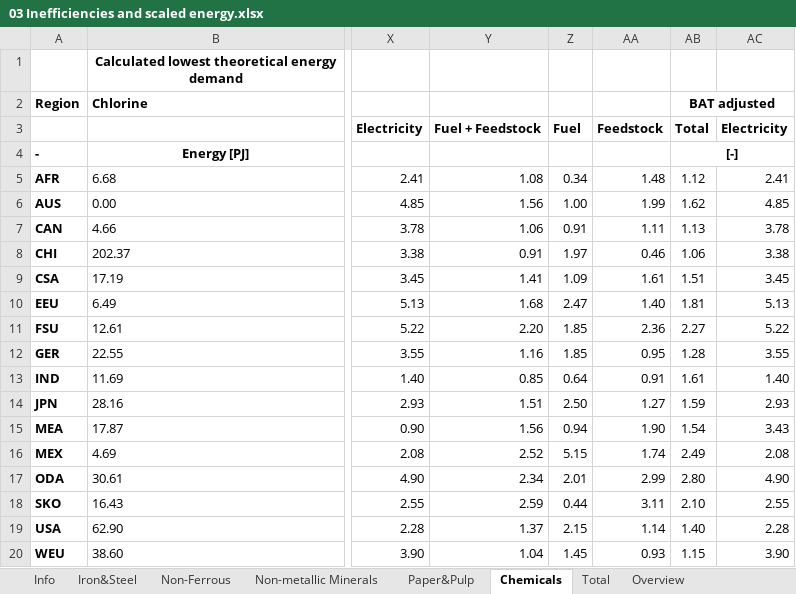
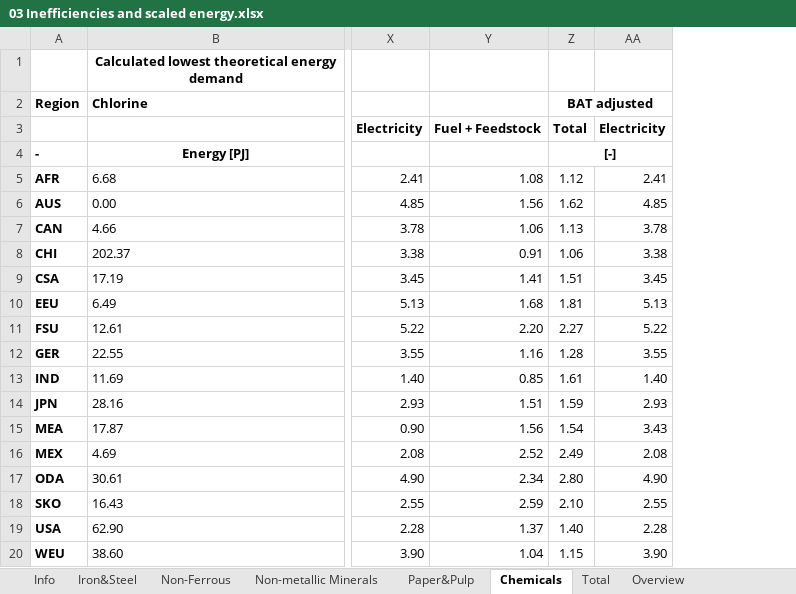
Before and after one commit to Follow-ETSAP/Industrial-energy-demands, an Excel workbook: 02_Energy_calculation/03 Inefficiencies and scaled energy.xlsx, sheet Chemicals, drawn as a sheet; only a part is shown, gaps mark what is left out; values as stored, in another font and other column widths than the file's, no borders; charts and pictures not drawn; the diff names each change by its address in the sheet, - before the commit and + after, or states it on an @@ line.

Commit message:
Update table formating

```diff
--- a/02_Energy_calculation/03 Inefficiencies and scaled energy.xlsx (sheet Chemicals)
+++ b/02_Energy_calculation/03 Inefficiencies and scaled energy.xlsx (sheet Chemicals)
-column Z, rows 3-20: Fuel |  | 0.34 | 1.00 | 0.91 | 1.97 | 1.09 | 2.47 | 1.85 | 1.85 | 0.64 | 2.50 | 0.94 | 5.15 | 2.01 | 0.44 | 2.15 | 1.45
-column AA, rows 3-20: Feedstock |  | 1.48 | 1.99 | 1.11 | 0.46 | 1.61 | 1.40 | 2.36 | 0.95 | 0.91 | 1.27 | 1.90 | 1.74 | 2.99 | 3.11 | 1.14 | 0.93
```
Also changed, not shown: formulas that keep their value, charts or pictures.
